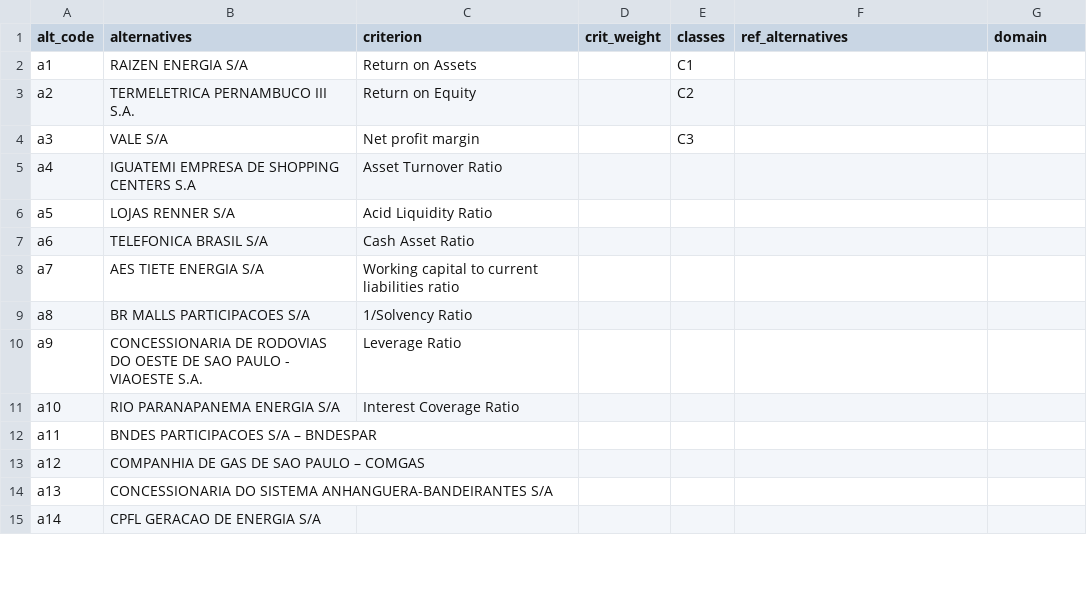
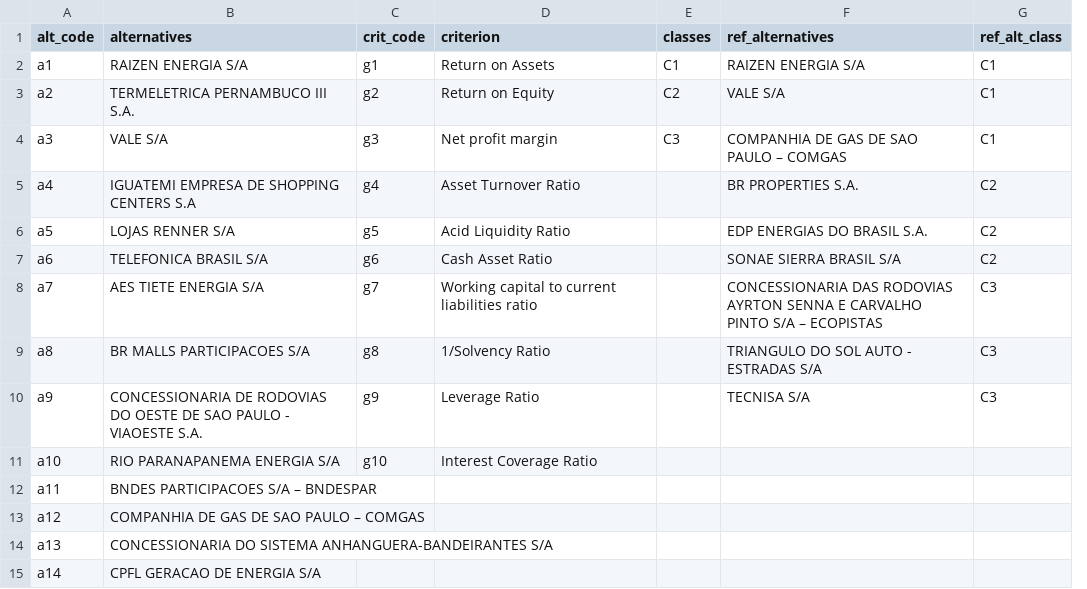
Before and after one commit to brenoasantos/pdtopsis-sort, a CSV file: input.csv, drawn as a sheet; only a part is shown; removed rows and columns are numbered as before the commit, all else as after; the diff names each change by its address in the sheet, - before the commit and + after, or states it on an @@ line.

Commit message:
feat: functions load_data ready

```diff
--- a/input.csv
+++ b/input.csv
+column C (crit_code), rows 2-11: g1 | g2 | g3 | g4 | g5 | g6 | g7 | g8 | g9 | g10
-column D (crit_weight), empty
-G1: domain
+G1: ref_alt_class
-F2 (ref_alternatives): (empty)
+F2 (ref_alternatives): RAIZEN ENERGIA S/A
-G2:G4 (ref_alt_class): (empty)
+G2:G4 (ref_alt_class): C1
-F3 (ref_alternatives): (empty)
+F3 (ref_alternatives): VALE S/A
-F4 (ref_alternatives): (empty)
+F4 (ref_alternatives): COMPANHIA DE GAS DE SAO PAULO – COMGAS
-F5 (ref_alternatives): (empty)
+F5 (ref_alternatives): BR PROPERTIES S.A.
-G5:G7 (ref_alt_class): (empty)
+G5:G7 (ref_alt_class): C2
-F6 (ref_alternatives): (empty)
+F6 (ref_alternatives): EDP ENERGIAS DO BRASIL S.A.
-F7 (ref_alternatives): (empty)
+F7 (ref_alternatives): SONAE SIERRA BRASIL S/A
-F8 (ref_alternatives): (empty)
+F8 (ref_alternatives): CONCESSIONARIA DAS RODOVIAS AYRTON SENNA E CARVALHO PINTO S/A – ECOPISTAS
-G8:G10 (ref_alt_class): (empty)
+G8:G10 (ref_alt_class): C3
-F9 (ref_alternatives): (empty)
+F9 (ref_alternatives): TRIANGULO DO SOL AUTO - ESTRADAS S/A
-F10 (ref_alternatives): (empty)
+F10 (ref_alternatives): TECNISA S/A
```
Also changed, not shown: matrixValues.csv, 3 other files.
